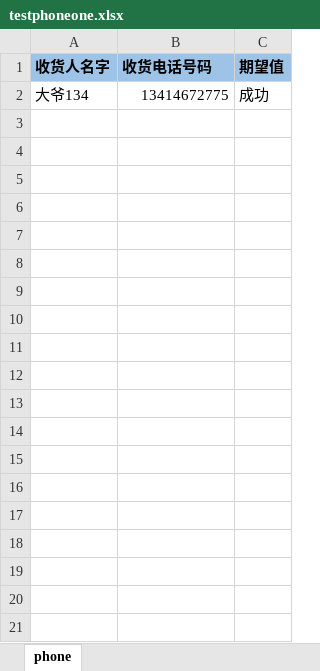
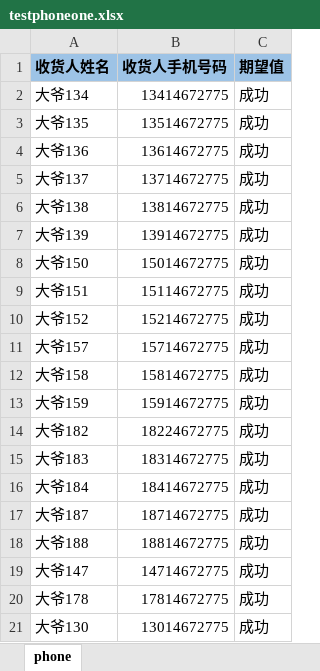
Before and after one commit to ZZHH7890/api_automation, an Excel workbook: api/testDataExcel/testphoneone.xlsx, sheet phone, drawn as a sheet; only a part is shown; values as stored, in another font and other column widths than the file's, no borders; the diff covers the shown part only; the diff names each change by its address in the sheet, - before the commit and + after, or states it on an @@ line.

```diff
--- a/api/testDataExcel/testphoneone.xlsx (sheet phone)
+++ b/api/testDataExcel/testphoneone.xlsx (sheet phone)
-A1: 收货人名字
+A1: 收货人姓名
-B1: 收货电话号码
+B1: 收货人手机号码
+row 3: 大爷135 | 13514672775 | 成功
+row 4: 大爷136 | 13614672775 | 成功
+row 5: 大爷137 | 13714672775 | 成功
+row 6: 大爷138 | 13814672775 | 成功
+row 7: 大爷139 | 13914672775 | 成功
+row 8: 大爷150 | 15014672775 | 成功
+row 9: 大爷151 | 15114672775 | 成功
+row 10: 大爷152 | 15214672775 | 成功
+row 11: 大爷157 | 15714672775 | 成功
+row 12: 大爷158 | 15814672775 | 成功
+row 13: 大爷159 | 15914672775 | 成功
+row 14: 大爷182 | 18224672775 | 成功
+row 15: 大爷183 | 18314672775 | 成功
+row 16: 大爷184 | 18414672775 | 成功
+row 17: 大爷187 | 18714672775 | 成功
+row 18: 大爷188 | 18814672775 | 成功
+row 19: 大爷147 | 14714672775 | 成功
+row 20: 大爷178 | 17814672775 | 成功
+row 21: 大爷130 | 13014672775 | 成功
```
Also changed, not shown: 23 added rows elsewhere in this sheet, 48 other files.
